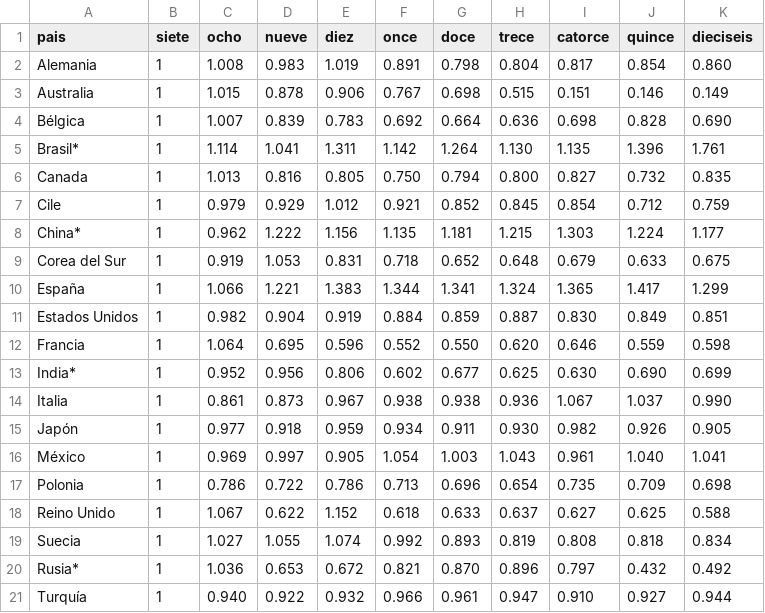
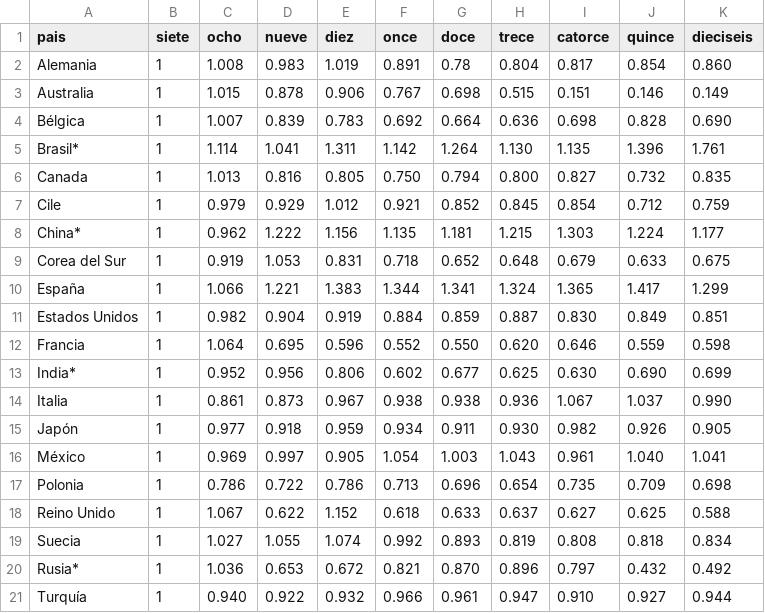
Before and after one commit to elisahonorato/copper-datavis, a CSV file: indice-uso-cobre.csv, drawn as a sheet.

Commit message:
Update indice-uso-cobre.csv

```diff
--- a/indice-uso-cobre.csv
+++ b/indice-uso-cobre.csv
@@ -1,3 +1,3 @@
 pais,siete,ocho,nueve,diez,once,doce,trece,catorce,quince,dieciseis
-Alemania,1,1.008,0.983,1.019,0.891,0.798,0.804,0.817,0.854,0.860
+Alemania,1,1.008,0.983,1.019,0.891,0.78,0.804,0.817,0.854,0.860
 Australia,1,1.015,0.878,0.906,0.767,0.698,0.515,0.151,0.146,0.149
```
